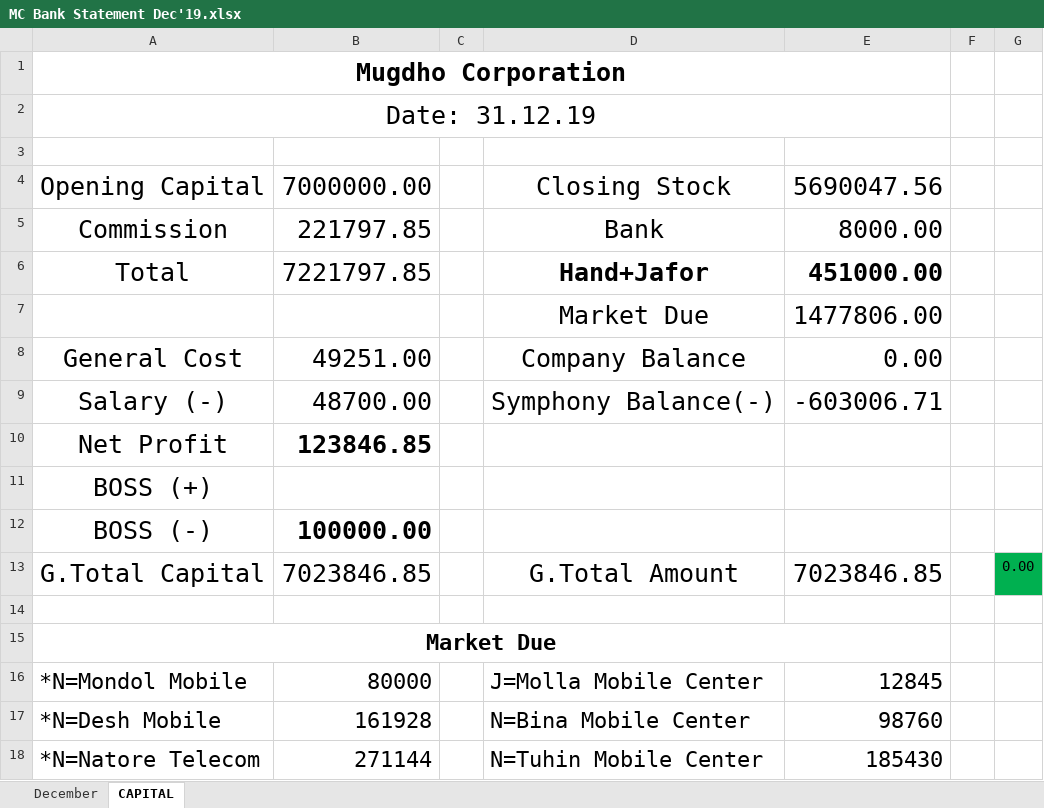
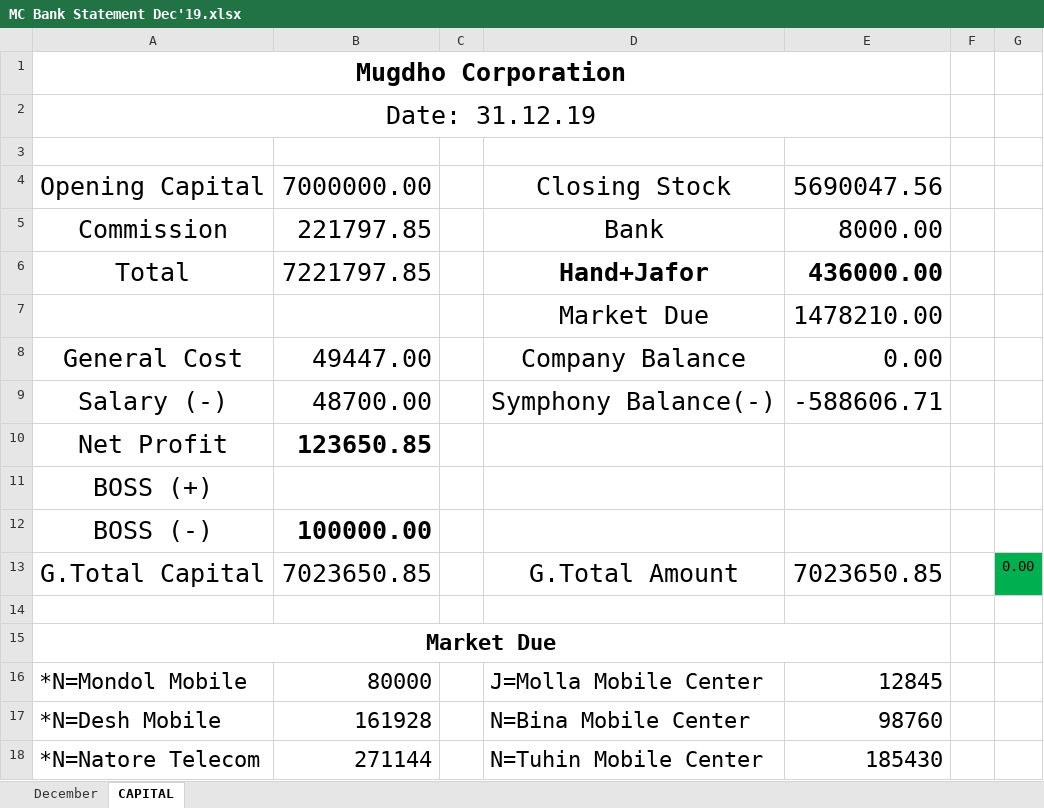
Before and after one commit to rahinul/Mugdho-Corporation, an Excel workbook: December/All Details/31.12.19/MC Bank Statement Dec'19.xlsx, sheet CAPITAL, drawn as a sheet; only a part is shown; values as stored, in another font and other column widths than the file's, no borders; the diff names each change by its address in the sheet, - before the commit and + after, or states it on an @@ line.

Commit message:
31.12.19 Details

```diff
--- a/December/All Details/31.12.19/MC Bank Statement Dec'19.xlsx (sheet CAPITAL)
+++ b/December/All Details/31.12.19/MC Bank Statement Dec'19.xlsx (sheet CAPITAL)
-E6: 451000.00
+E6: 436000.00
-E7: 1477806.00
+E7: 1478210.00
-B8: 49251.00
+B8: 49447.00
-E9: -603006.71
+E9: -588606.71
-B10: 123846.85
+B10: 123650.85
-B13: 7023846.85
+B13: 7023650.85
-E13: 7023846.85
+E13: 7023650.85
```
Also changed, not shown: December/All Details/31.12.19/MC Balance Transfer Dec'19.xlsx, 2 other files.
